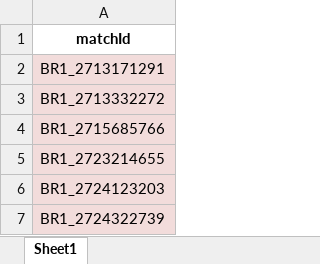
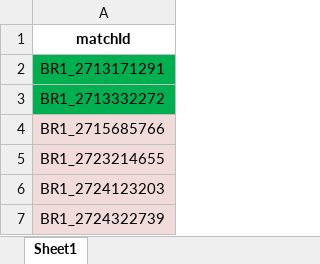
Before and after one commit to Flavia-OlSi/TCC, an Excel workbook: Códigos - Popular base/Flávia/matchIds.xlsx, sheet Sheet1, drawn as a sheet; only a part is shown; values as stored, in another font and other column widths than the file's, no borders; the diff names each change by its address in the sheet, - before the commit and + after, or states it on an @@ line.

```diff
--- a/Códigos - Popular base/Flávia/matchIds.xlsx (sheet Sheet1)
+++ b/Códigos - Popular base/Flávia/matchIds.xlsx (sheet Sheet1)
-A2:A3 fill: #F2DCDB
+A2:A3 fill: #00B050
```
Also changed, not shown: 4 other files.
